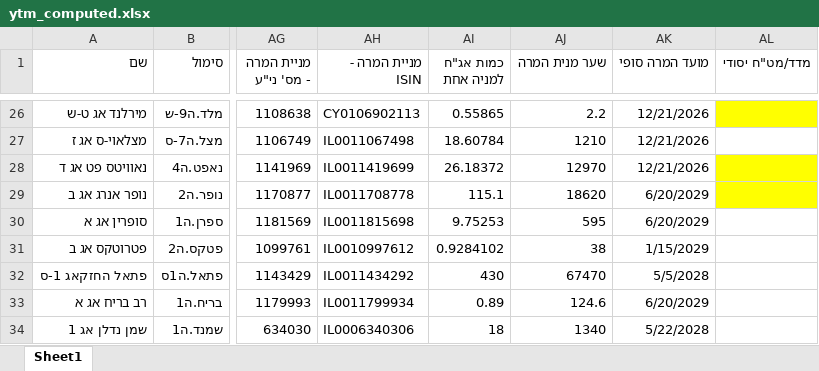
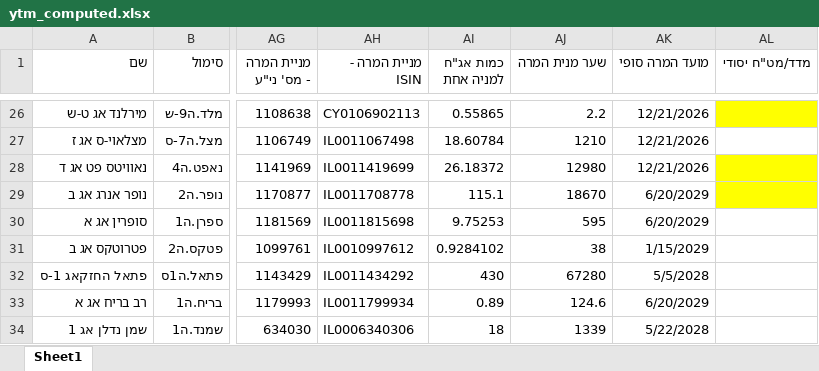
Before and after one commit to chen64-ux/tase-ytm-dashboard, an Excel workbook: ytm_computed.xlsx, sheet Sheet1, drawn as a sheet; only a part is shown, gaps mark what is left out; values as stored, in another font and other column widths than the file's, no borders; the diff covers the shown part only; the diff names each change by its address in the sheet, - before the commit and + after, or states it on an @@ line.

```diff
--- a/ytm_computed.xlsx (sheet Sheet1)
+++ b/ytm_computed.xlsx (sheet Sheet1)
-AJ28 (שער מנית המרה): 12970
+AJ28 (שער מנית המרה): 12980
-AJ29 (שער מנית המרה): 18620
+AJ29 (שער מנית המרה): 18670
-AJ32 (שער מנית המרה): 67470
+AJ32 (שער מנית המרה): 67280
-AJ34 (שער מנית המרה): 1340
+AJ34 (שער מנית המרה): 1339
```
Also changed, not shown: 34 edited cells elsewhere in this sheet, 1 other file.
